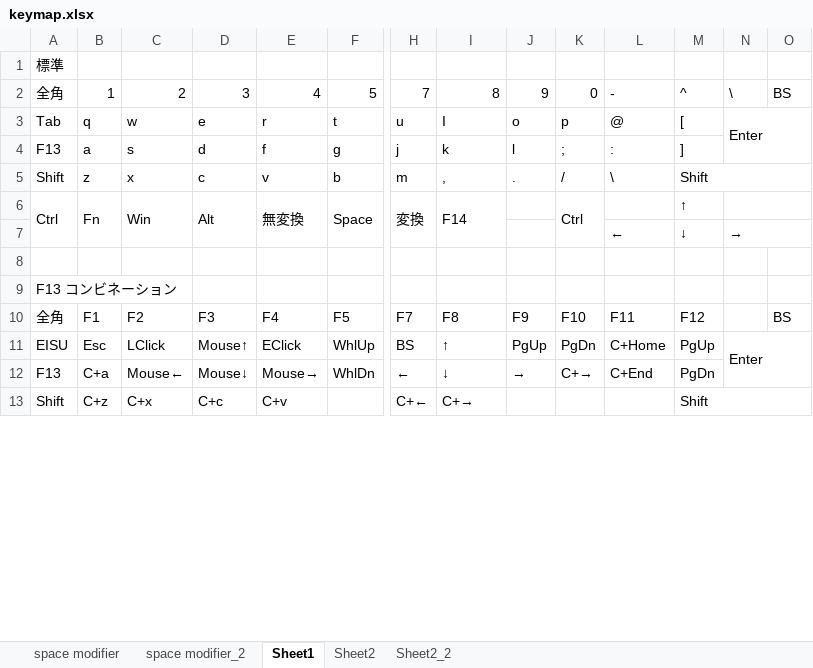
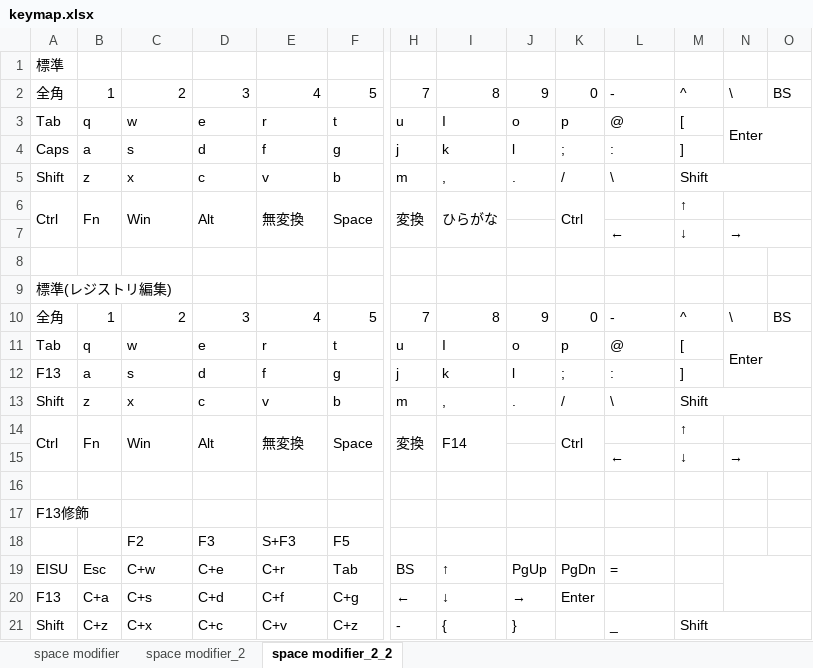
Before and after one commit to luftfararen/ahk, an Excel workbook: keymap.xlsx, sheet space modifier_2_2, drawn as a sheet; only a part is shown, gaps mark what is left out; values as stored, in another font and other column widths than the file's, no cell formats; removed rows and columns are numbered as before the commit, all else as after; rows hold the shown columns only; the diff covers the shown part only; the diff names each change by its address in the sheet, - before the commit and + after, or states it on an @@ line.

```diff
--- a/keymap.xlsx (sheet space modifier_2_2)
+++ b/keymap.xlsx (sheet space modifier_2_2)
-sheet tab: Sheet1
+sheet tab: space modifier_2_2
-sheet tab: Sheet2
-sheet tab: Sheet2_2
-N3:O4 merged
+N3:O4 merged
+row 4: Caps | a | s | d | f | g | j | k | l | ; | : | ]
+row 5: Shift | z | x | c | v | b | m | , | . | / | \ | Shift
+row 6: Ctrl | Fn | Win | Alt | 無変換 | Space | 変換 | ひらがな |  | Ctrl |  | ↑
+row 7:  |  |  |  |  |  |  |  |  |  | ← | ↓ | →
+row 8: (empty)
+row 9: 標準(レジストリ編集)
+row 10: 全角 | 1 | 2 | 3 | 4 | 5 | 7 | 8 | 9 | 0 | - | ^ | \ | BS
+row 11: Tab | q | w | e | r | t | u | I | o | p | @ | [ | Enter
-A17: F13 コンビネーション
+A17: F13修飾
-row 10: 全角 | F1 | F2 | F3 | F4 | F5 | F7 | F8 | F9 | F10 | F11 | F12 |  | BS
+row 18:  |  | F2 | F3 | S+F3 | F5
-C19: LClick
+C19: C+w
-D19: Mouse↑
+D19: C+e
-E19: EClick
+E19: C+r
-F19: WhlUp
+F19: Tab
-L19: C+Home
+L19: =
-M19: PgUp
+M19: (empty)
-N19: Enter
+N19: (empty)
-C20: Mouse←
+C20: C+s
-D20: Mouse↓
+D20: C+d
-E20: Mouse→
+E20: C+f
-F20: WhlDn
+F20: C+g
-K20: C+→
+K20: Enter
-L20: C+End
+L20: (empty)
-M20: PgDn
+M20: (empty)
-F21: (empty)
+F21: C+z
-H21: C+←
+H21: -
-I21: C+→
+I21: {
-J21: (empty)
+J21: }
-L21: (empty)
+L21: _
```
Also changed, not shown: 25 added rows, 1 removed row, 31 edited cells and merged cells elsewhere in this sheet, sheet space modifier_2, cell formats, 3 other files.
